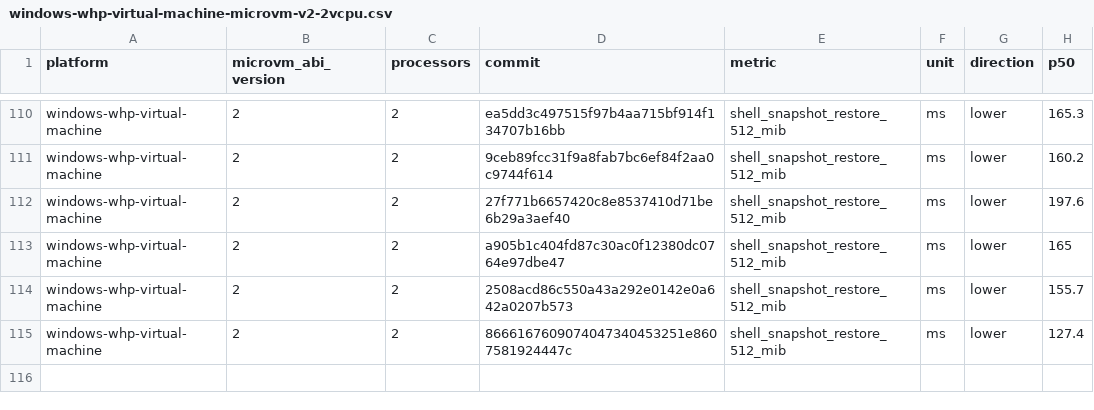
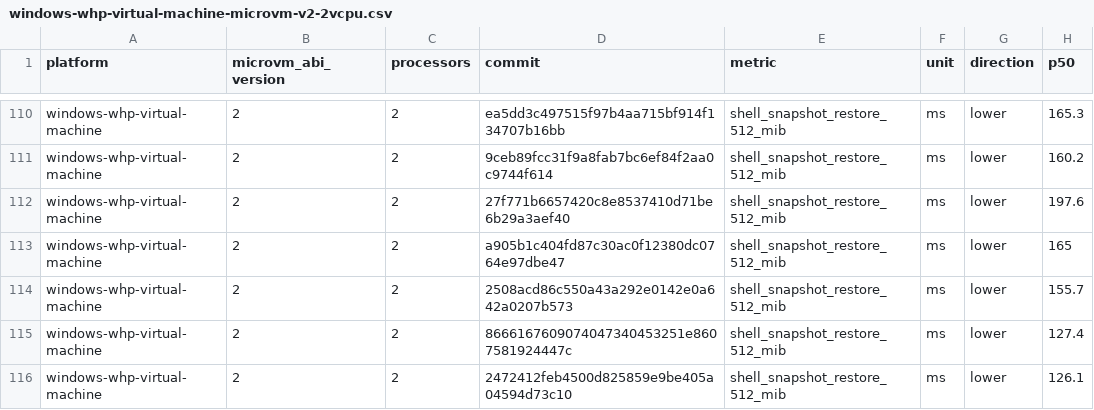
Before and after one commit to STUNSLAP/llllllllIl, a CSV file: data/windows-whp-virtual-machine-microvm-v2-2vcpu.csv, drawn as a sheet; only a part is shown, gaps mark what is left out.

```diff
--- a/data/windows-whp-virtual-machine-microvm-v2-2vcpu.csv
+++ b/data/windows-whp-virtual-machine-microvm-v2-2vcpu.csv
@@ -115 +115,2 @@ windows-whp-virtual-machine,2,2,2508acd86c550a43a292e0142e0a642a0207b573,shell_s
 windows-whp-virtual-machine,2,2,8666167609074047340453251e8607581924447c,shell_snapshot_restore_512_mib,ms,lower,127.4
+windows-whp-virtual-machine,2,2,2472412feb4500d825859e9be405a04594d73c10,shell_snapshot_restore_512_mib,ms,lower,126.1
```
Also changed, not shown: data/linux-kvm-virtual-machine-microvm-v2-1vcpu.csv, data/linux-mshv-virtual-machine-microvm-v2-1vcpu.csv, 9 other files.
